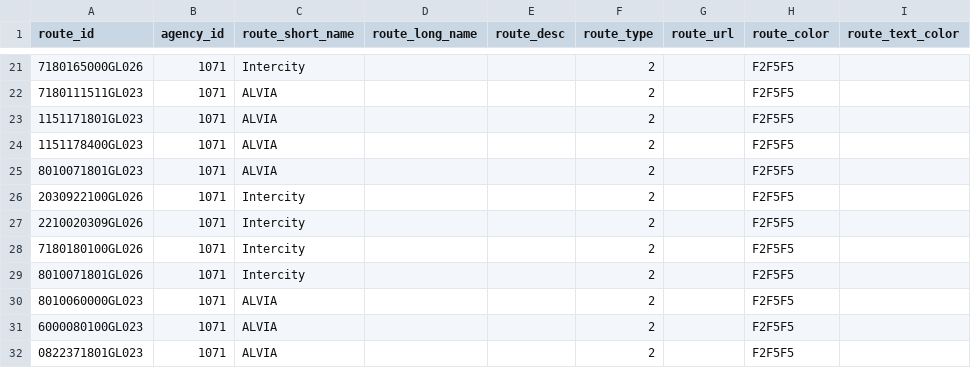
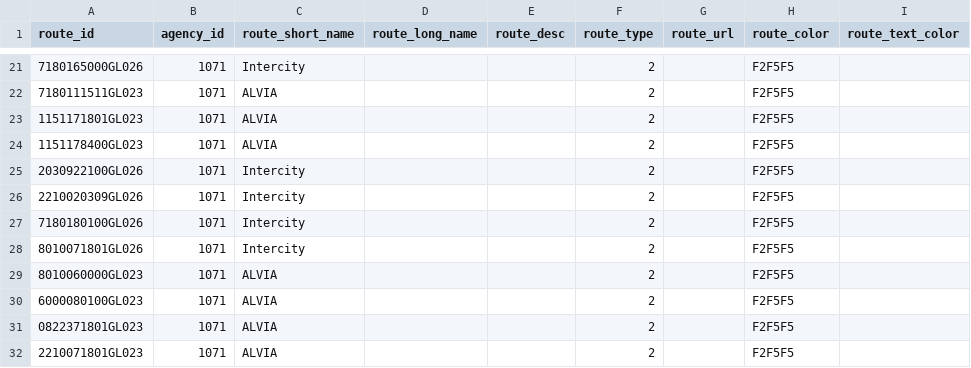
Before and after one commit to WireNext/laregorecorridogtfs, a CSV file: data_csv/routes.csv, drawn as a sheet; only a part is shown, gaps mark what is left out; the shorter side is filled out with more unchanged rows; the diff names each change by its address in the sheet, - before the commit and + after, or states it on an @@ line.

```diff
--- a/data_csv/routes.csv
+++ b/data_csv/routes.csv
-row 25: 8010071801GL023 | 1071 | ALVIA |  |  | 2 |  | F2F5F5
```
Also changed, not shown: 4 other files.
